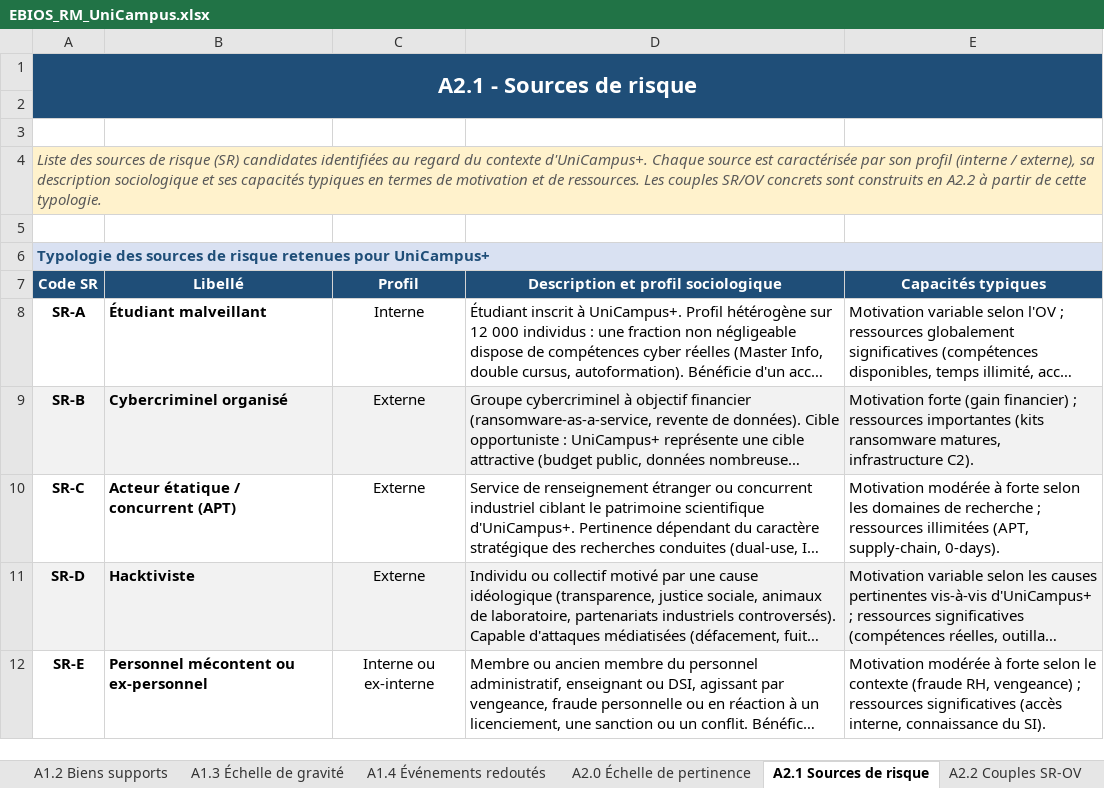
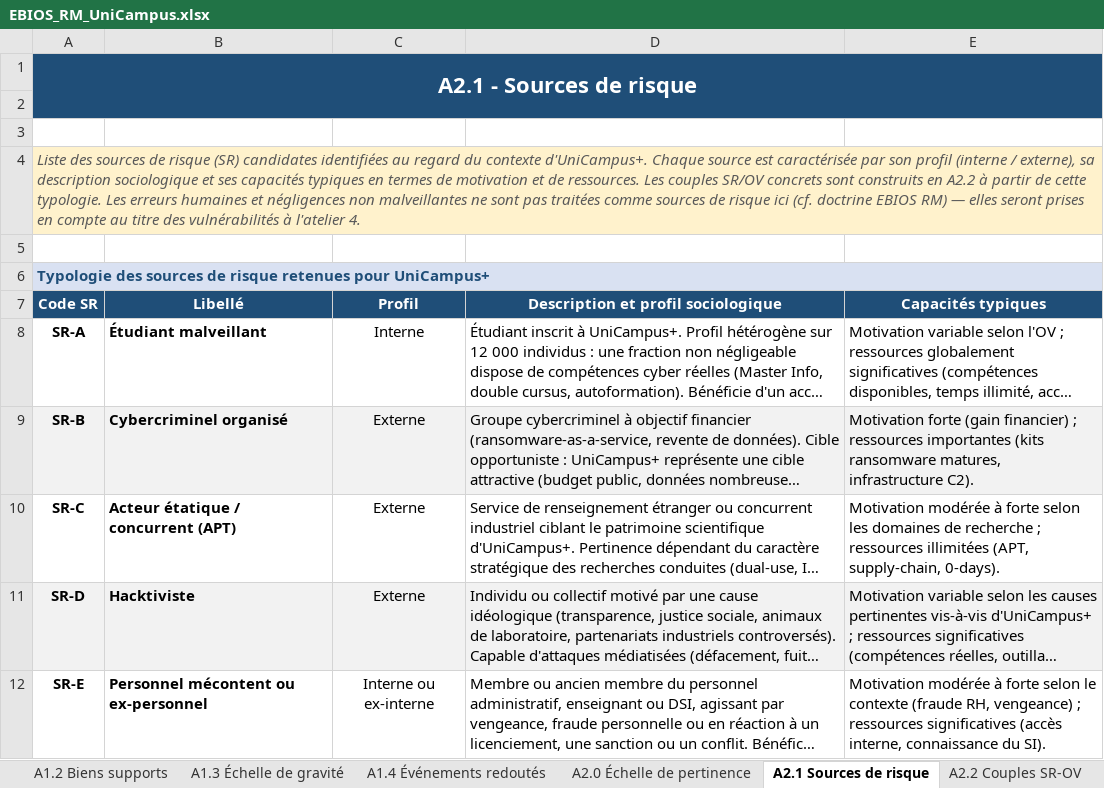
Before and after one commit to Eligrive/maquettage-securisation-si, an Excel workbook: analyse-risque/EBIOS_RM_UniCampus.xlsx, sheet A2.1 Sources de risque, drawn as a sheet; long unchanged cells end in …; values as stored, in another font and other column widths than the file's, no borders; the diff names each change by its address in the sheet, - before the commit and + after, or states it on an @@ line.

Commit message:
feat: realisation de l'atelier 3 (coquille dans le commit precedent : atelier 2)

```diff
--- a/analyse-risque/EBIOS_RM_UniCampus.xlsx (sheet A2.1 Sources de risque)
+++ b/analyse-risque/EBIOS_RM_UniCampus.xlsx (sheet A2.1 Sources de risque)
-B1:E1 fill: #1F4E78
+B1:E1 fill: none
-A2:E2 fill: #1F4E78
+A2:E2 fill: none
-A4 (Code SR): …cette typologie.
+A4 (Code SR): …cette typologie. Les erreurs humaines et négligences non malveillantes ne sont pas traitées comme sources de risque ici (cf. doctrine EBIOS RM) — elles seront prises en compte au titre des vulnérabilités à l'atelier 4.
-B4:E4 fill: #FFF2CC
+B4:E4 fill: none
-B6:E6 fill: #D9E1F2
+B6:E6 fill: none
```
Also changed, not shown: sheet A3.0 Critères de dangerosité, sheet Introduction, sheet A2.0 Échelle de pertinence, sheet A2.2 Couples SR-OV, sheet A1.3 Échelle de gravité, sheet A1.1 Missions & VM, 6 more sheets, other sheet tabs, charts or pictures.
